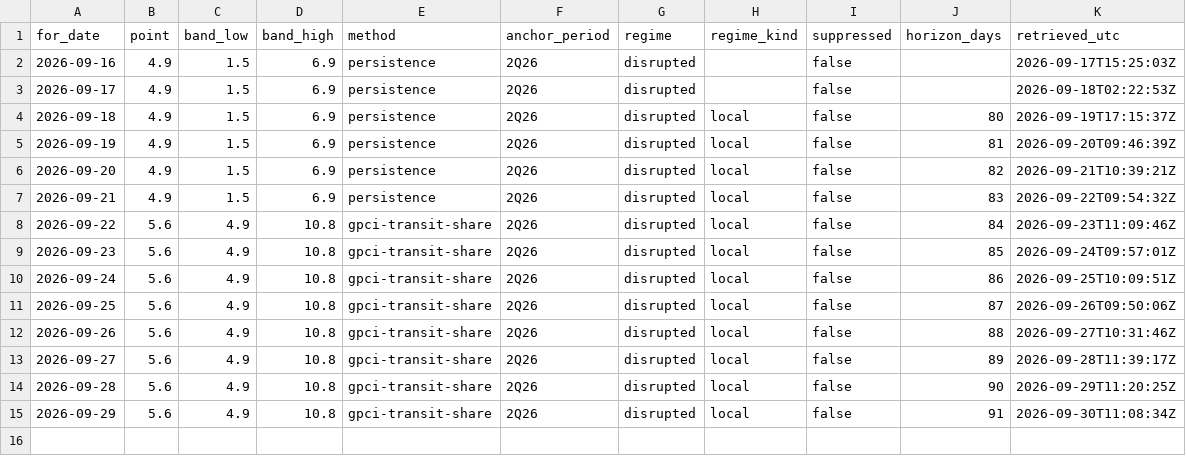
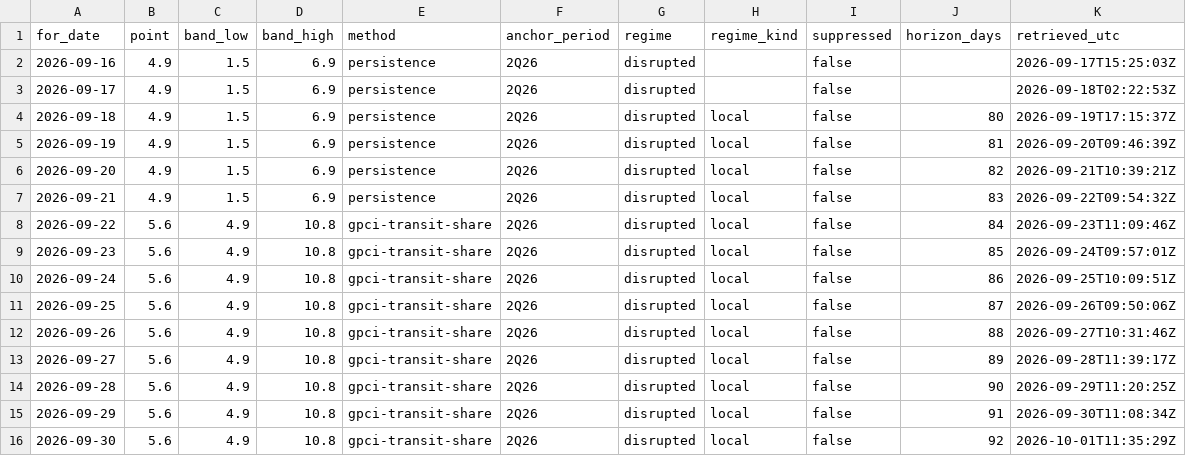
Before and after one commit to wp-tszabo/oil-through-hormuz, a CSV file: site/data/history.csv, drawn as a sheet.

```diff
--- a/site/data/history.csv
+++ b/site/data/history.csv
@@ -15 +15,2 @@ for_date,point,band_low,band_high,method,anchor_period,regime,regime_kind,suppre
 2026-09-29,5.6,4.9,10.8,gpci-transit-share,2Q26,disrupted,local,false,91,2026-09-30T11:08:34Z
+2026-09-30,5.6,4.9,10.8,gpci-transit-share,2Q26,disrupted,local,false,92,2026-10-01T11:35:29Z
```
Also changed, not shown: 5 other files.
